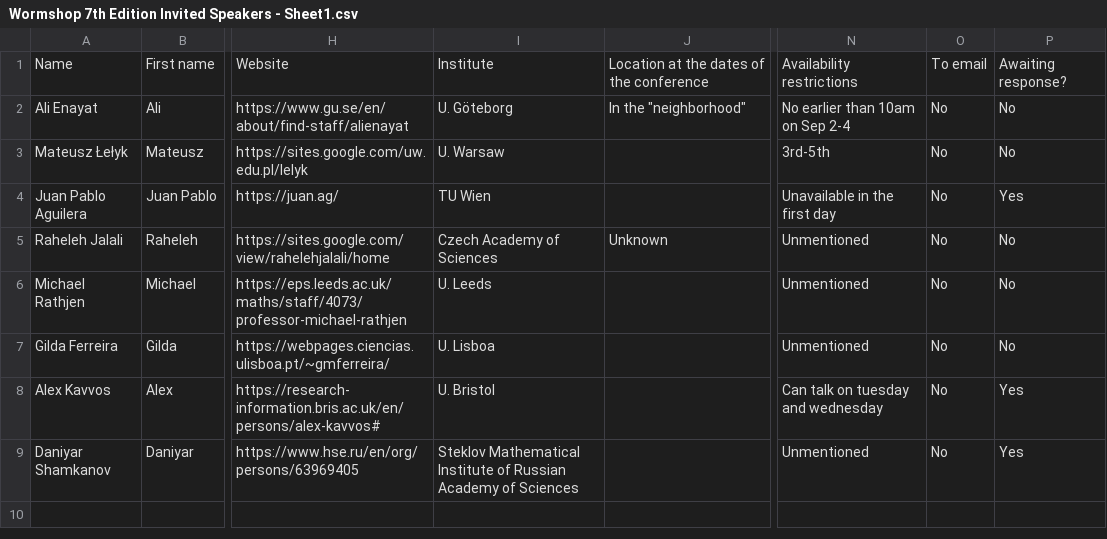
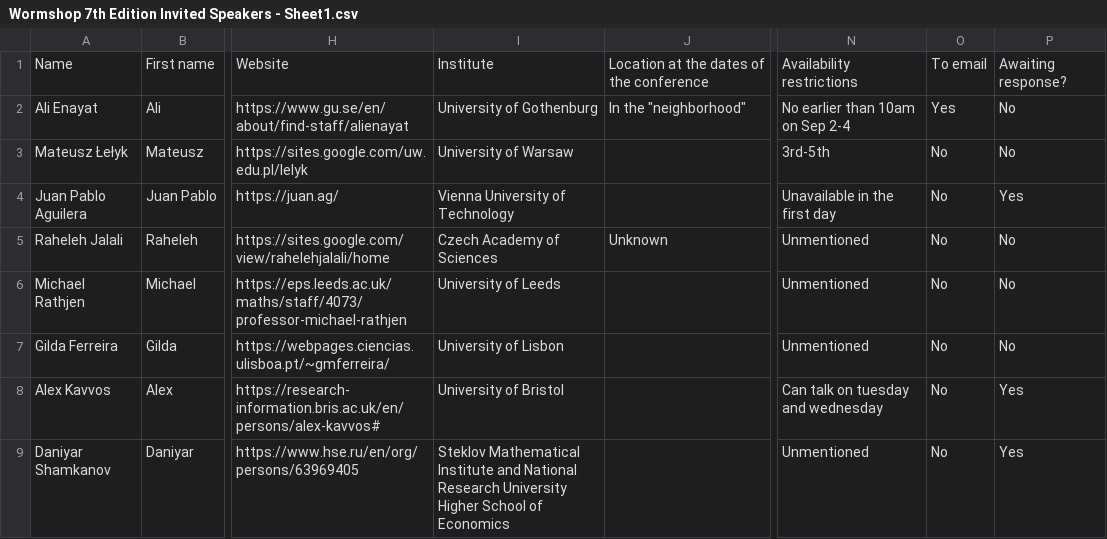
Before and after one commit to PhiProven/conference-website, a CSV file: _data/invited-talks/Wormshop 7th Edition Invited Speakers - Sheet1.csv, drawn as a sheet; only a part is shown, gaps mark what is left out; the diff names each change by its address in the sheet, - before the commit and + after, or states it on an @@ line.

```diff
--- a/_data/invited-talks/Wormshop 7th Edition Invited Speakers - Sheet1.csv
+++ b/_data/invited-talks/Wormshop 7th Edition Invited Speakers - Sheet1.csv
-I2: U. Göteborg
+I2: University of Gothenburg
-O2: No
+O2: Yes
-I3: U. Warsaw
+I3: University of Warsaw
-I4: TU Wien
+I4: Vienna University of Technology
-I6: U. Leeds
+I6: University of Leeds
-I7: U. Lisboa
+I7: University of Lisbon
-I8: U. Bristol
+I8: University of Bristol
-I9: …Mathematical Institute of Russian Academy of Sciences
+I9: …Mathematical Institute and National Research University Higher School of Economics
```
Also changed, not shown: 7 other files.
